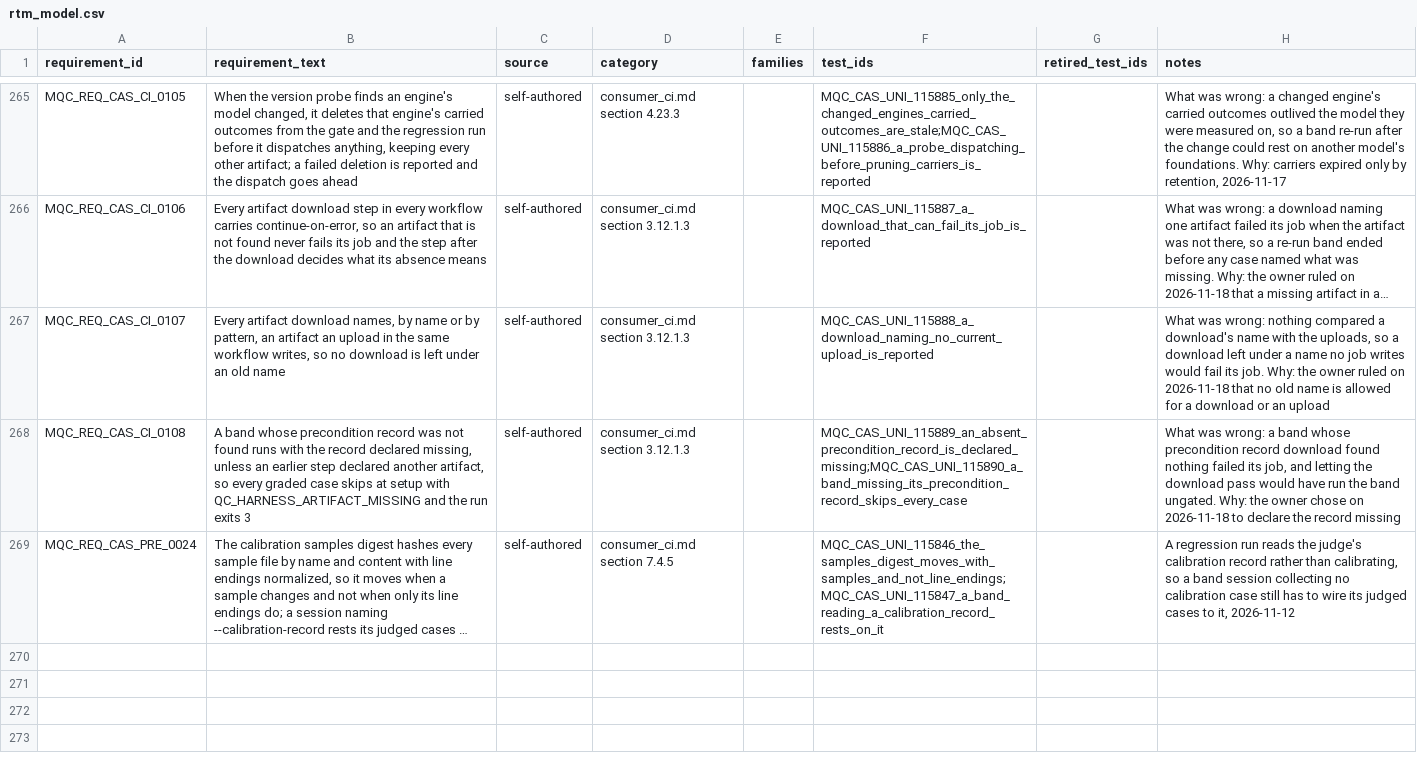
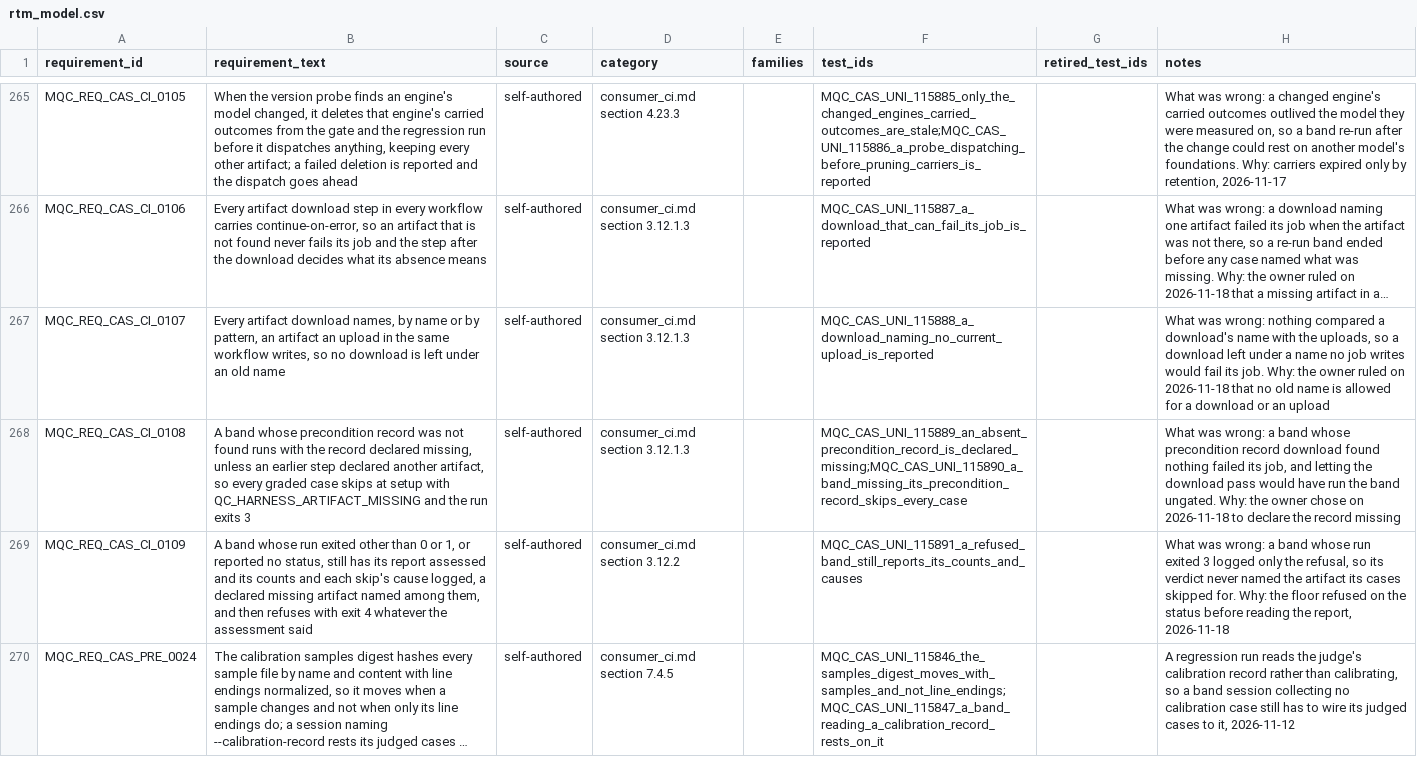
Before and after one commit to apolskiy/AP-Model-QC, a CSV file: docs/testing/rtm_model.csv, drawn as a sheet; only a part is shown, gaps mark what is left out; long unchanged cells end in …; the diff names each change by its address in the sheet, - before the commit and + after, or states it on an @@ line.

Commit message:
Changed: Made the band floor assess and report a band whose run exited 3, naming each missing artifact before it refuses
Since every download continues on error, a band missing an artifact runs,
skips every case and exits 3. The floor refused on that status before reading
the report, so the band's verdict was the refusal alone and never named the
artifact its cases skipped for or the counts behind it.

tools/band_floor.py now assesses the report whatever the run's status, blocking
or lower, and logs the assessment and one line per missing artifact, naming its
kind and path from the mqc_artifact_kind and mqc_artifact_path properties the
harness puts on each case it skipped for one. Where the status is neither 0
nor 1 the refusal follows and the exit stays 4 whatever the assessment said.

Design consumer_ci.md section 3.12.2. Requirement MQC_REQ_CAS_CI_0109 and case
115891 added. README: 269 requirements, 311 preconditions.

Verified: unit 311 of 311, exit 0; pylint exit 0. Before the change 115891
failed at step 3, the log holding the refusal alone; dropping the artifact
lines failed it at step 5, restored. 115800 passes unchanged.

```diff
--- a/docs/testing/rtm_model.csv
+++ b/docs/testing/rtm_model.csv
+row 269: MQC_REQ_CAS_CI_0109 | A band whose run exited other than 0 or 1, or reported no status, still has its report assessed and its counts and each skip's cause logged, a declared missing artifact named among them, and then refuses with exit 4 whatever the assessment said | self-authored | consumer_ci.md section 3.12.2 |  | MQC_CAS_UNI_115891_a_refused_band_still_reports_its_counts_and_causes |  | What was wrong: a band whose run exited 3 logged only the refusal, so its verdict never named the artifact its cases skipped for. Why: the floor refused on the status before reading the report, 2026-11-18
```
Also changed, not shown: 8 other files.
